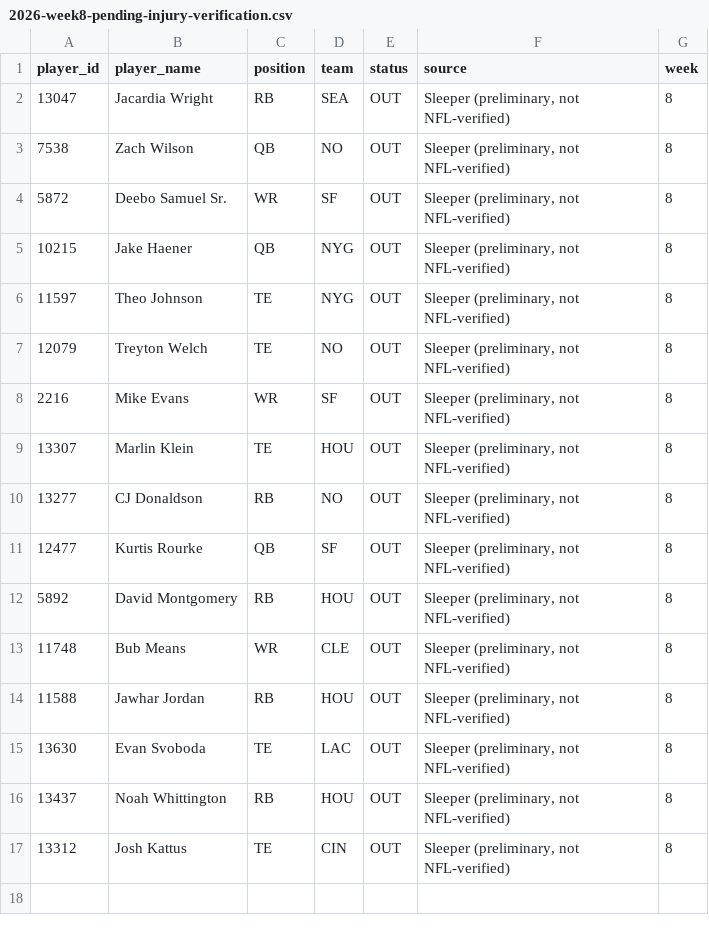
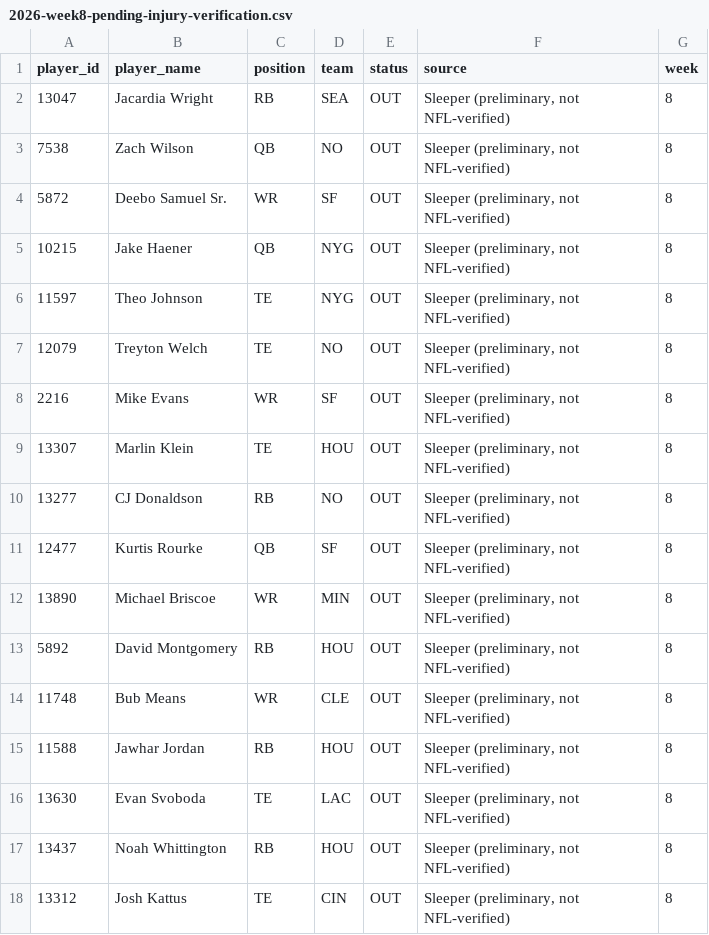
Before and after one commit to egarza2424/Data-Daddy, a CSV file: projection-model/validation/2026-week8-pending-injury-verification.csv, drawn as a sheet; the diff names each change by its address in the sheet, - before the commit and + after, or states it on an @@ line.

```diff
--- a/projection-model/validation/2026-week8-pending-injury-verification.csv
+++ b/projection-model/validation/2026-week8-pending-injury-verification.csv
+row 12: 13890 | Michael Briscoe | WR | MIN | OUT | Sleeper (preliminary, not NFL-verified) | 8
```
Also changed, not shown: projection-model/2026-week8-ppr-projections.csv, projection-model/validation/2024-rb-absence-retention-backtest.csv, 1 other file.
